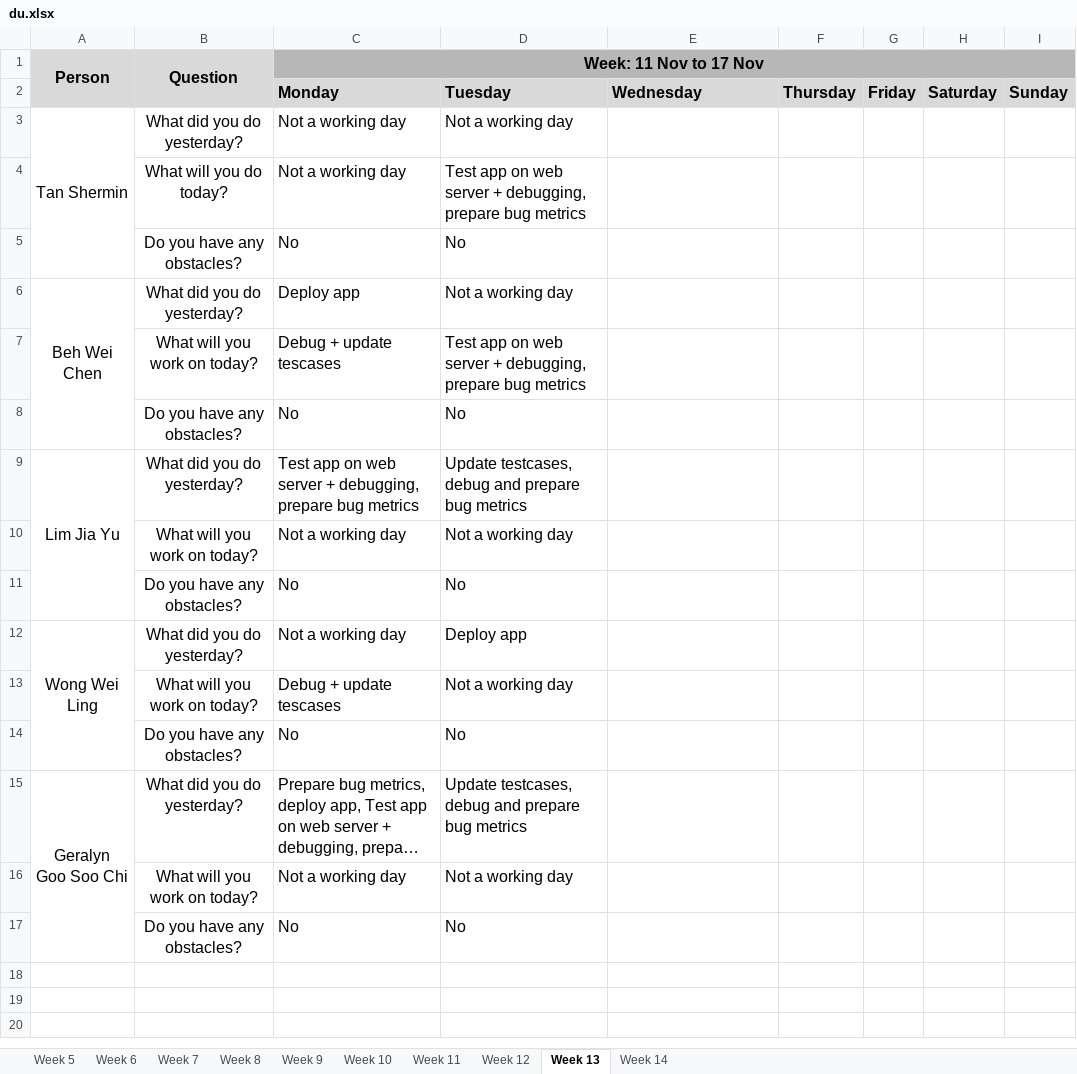
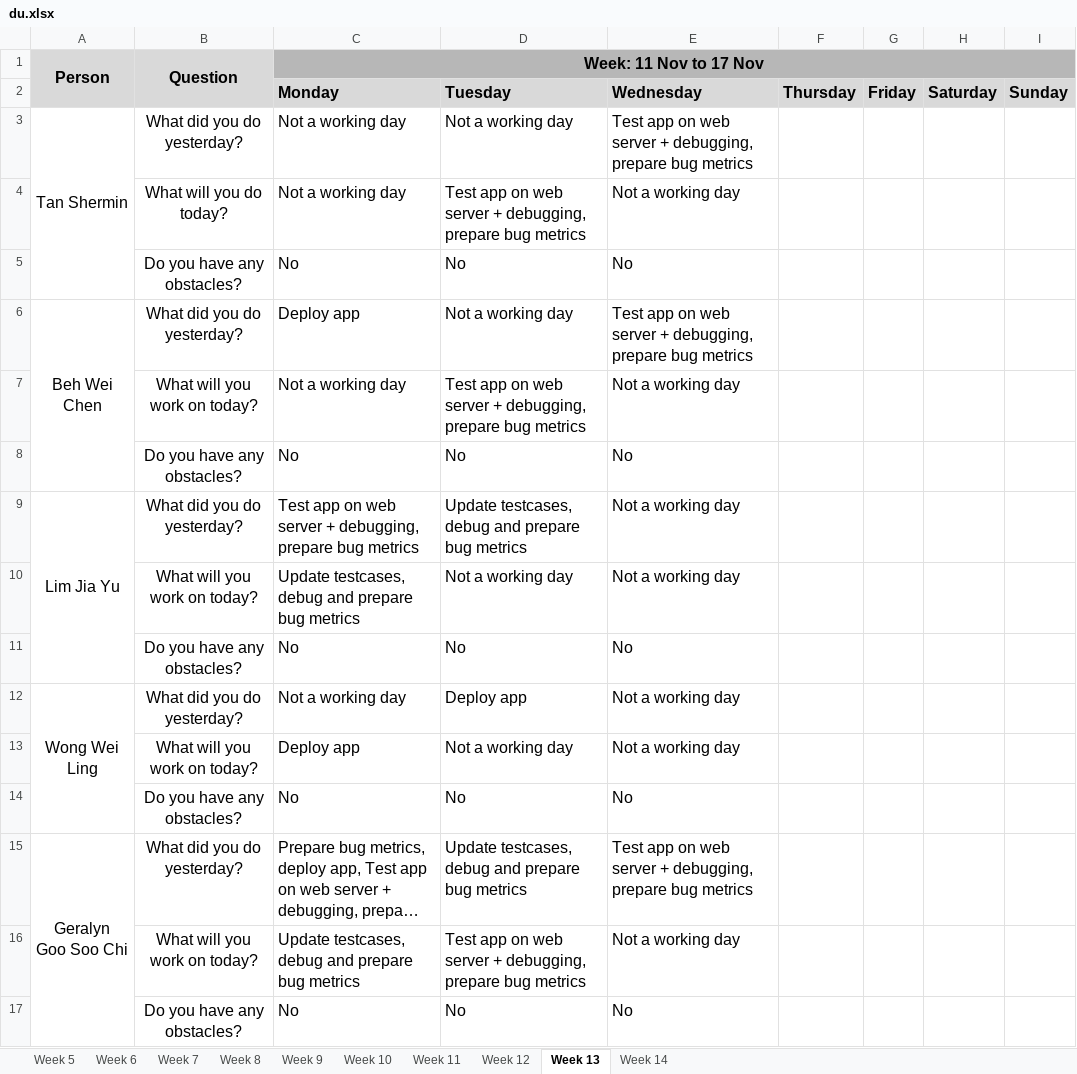
Before and after one commit to weichen-0/Bidding-Online-System, an Excel workbook: metrics/du.xlsx, sheet Week 13, drawn as a sheet; long unchanged cells end in …; values as stored, in another font and other column widths than the file's, no borders; removed rows and columns are numbered as before the commit, all else as after; the diff names each change by its address in the sheet, - before the commit and + after, or states it on an @@ line.

Commit message:
Update du.xlsx (13 Nov)

```diff
--- a/metrics/du.xlsx (sheet Week 13)
+++ b/metrics/du.xlsx (sheet Week 13)
-E3: (empty)
+E3: Test app on web server + debugging, prepare bug metrics
-E4: (empty)
+E4: Not a working day
-E5: (empty)
+E5: No
-E6: (empty)
+E6: Test app on web server + debugging, prepare bug metrics
-C7 (Week: 11 Nov to 17 Nov): Debug + update tescases
+C7 (Week: 11 Nov to 17 Nov): Not a working day
-E7: (empty)
+E7: Not a working day
-E8: (empty)
+E8: No
-E9:E10: (empty)
+E9:E10: Not a working day
-C10 (Week: 11 Nov to 17 Nov): Not a working day
+C10 (Week: 11 Nov to 17 Nov): Update testcases, debug and prepare bug metrics
-E11: (empty)
+E11: No
-E12:E13: (empty)
+E12:E13: Not a working day
-C13 (Week: 11 Nov to 17 Nov): Debug + update tescases
+C13 (Week: 11 Nov to 17 Nov): Deploy app
-E14: (empty)
+E14: No
-E15: (empty)
+E15: Test app on web server + debugging, prepare bug metrics
-row 16:  | What will you work on today? | Not a working day | Not a working day
+row 16:  | What will you work on today? | Update testcases, debug and prepare bug metrics | Test app on web server + debugging, prepare bug metrics | Not a working day
-E17: (empty)
+E17: No
```
